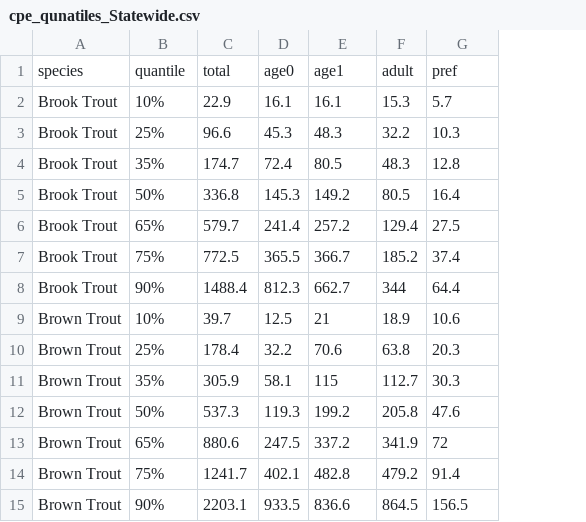
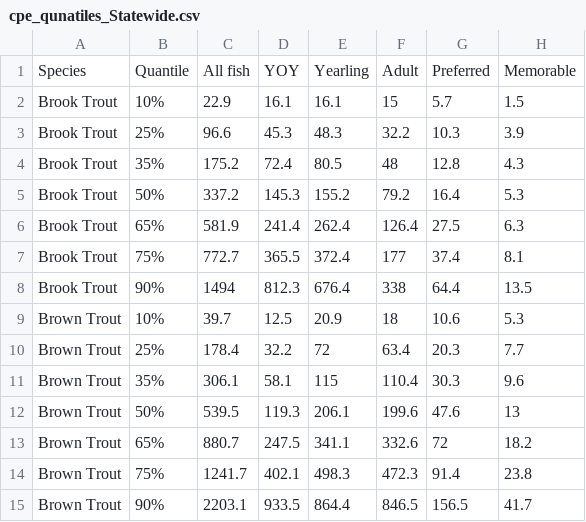
Before and after one commit to bmait101/wdnr-trout-cpe-quantiles, a CSV file: output/cpe_qunatiles_Statewide.csv, drawn as a sheet; removed rows and columns are numbered as before the commit, all else as after; the diff names each change by its address in the sheet, - before the commit and + after, or states it on an @@ line.

```diff
--- a/output/cpe_qunatiles_Statewide.csv
+++ b/output/cpe_qunatiles_Statewide.csv
-column F, rows 2-15: 15.3 | 32.2 | 48.3 | 80.5 | 129.4 | 185.2 | 344 | 18.9 | 63.8 | 112.7 | 205.8 | 341.9 | 479.2 | 864.5
+column F, rows 2-15: 15 | 32.2 | 48 | 79.2 | 126.4 | 177 | 338 | 18 | 63.4 | 110.4 | 199.6 | 332.6 | 472.3 | 846.5
+column H, rows 2-15: 1.5 | 3.9 | 4.3 | 5.3 | 6.3 | 8.1 | 13.5 | 5.3 | 7.7 | 9.6 | 13 | 18.2 | 23.8 | 41.7
-row 1: species | quantile | total | age0 | age1 | adult | pref
+row 1: Species | Quantile | All fish | YOY | Yearling | Adult | Preferred | Memorable
-C4: 174.7
+C4: 175.2
-C5: 336.8
+C5: 337.2
-E5: 149.2
+E5: 155.2
-C6: 579.7
+C6: 581.9
-E6: 257.2
+E6: 262.4
-C7: 772.5
+C7: 772.7
-E7: 366.7
+E7: 372.4
-C8: 1488.4
+C8: 1494
-E8: 662.7
+E8: 676.4
-E9: 21
+E9: 20.9
-E10: 70.6
+E10: 72
-C11: 305.9
+C11: 306.1
-C12: 537.3
+C12: 539.5
-E12: 199.2
+E12: 206.1
-C13: 880.6
+C13: 880.7
-E13: 337.2
+E13: 341.1
-E14: 482.8
+E14: 498.3
-E15: 836.6
+E15: 864.4
```
Also changed, not shown: output/cpe_qunatiles_Driftless Area.csv, output/cpe_qunatiles_Northern Lakes and Forests.csv, 4 other files.
